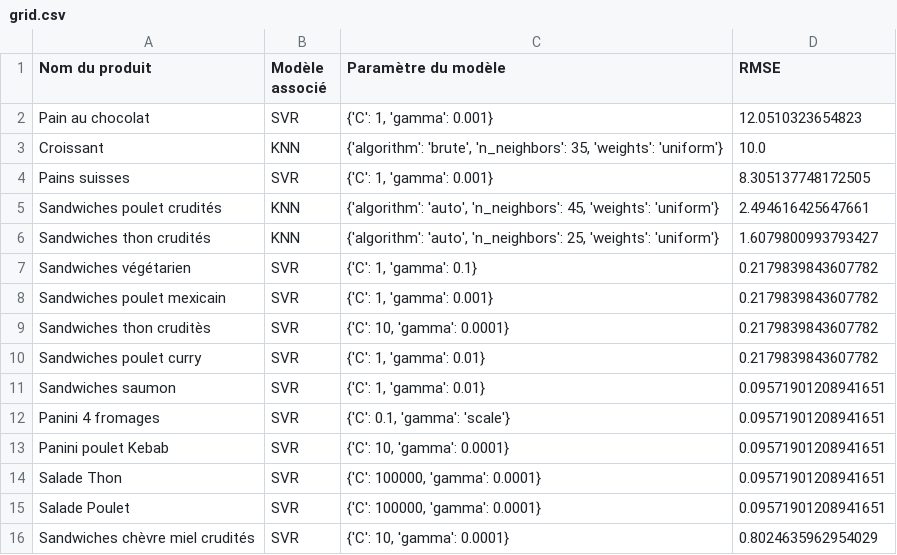
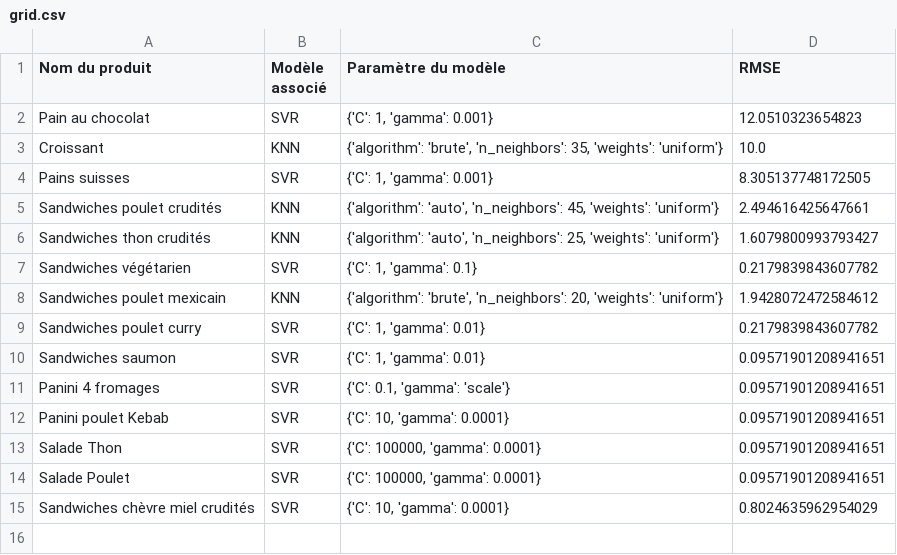
Before and after one commit to abderrazekbhr/cafet_dashbord, a CSV file: classes_and_functions/csv/grid.csv, drawn as a sheet.

```diff
--- a/classes_and_functions/csv/grid.csv
+++ b/classes_and_functions/csv/grid.csv
@@ -7,4 +7,3 @@ Sandwiches thon crudités,KNN,"{'algorithm': 'auto', 'n_neighbors': 25, 'weights
 Sandwiches végétarien,SVR,"{'C': 1, 'gamma': 0.1}",0.2179839843607782
-Sandwiches poulet mexicain,SVR,"{'C': 1, 'gamma': 0.001}",0.2179839843607782
-Sandwiches thon cruditès,SVR,"{'C': 10, 'gamma': 0.0001}",0.2179839843607782
+Sandwiches poulet mexicain,KNN,"{'algorithm': 'brute', 'n_neighbors': 20, 'weights': 'uniform'}",1.9428072472584612
 Sandwiches poulet curry,SVR,"{'C': 1, 'gamma': 0.01}",0.2179839843607782
```
Also changed, not shown: static/data_base/Final_Dataset.csv, 20 other files.
